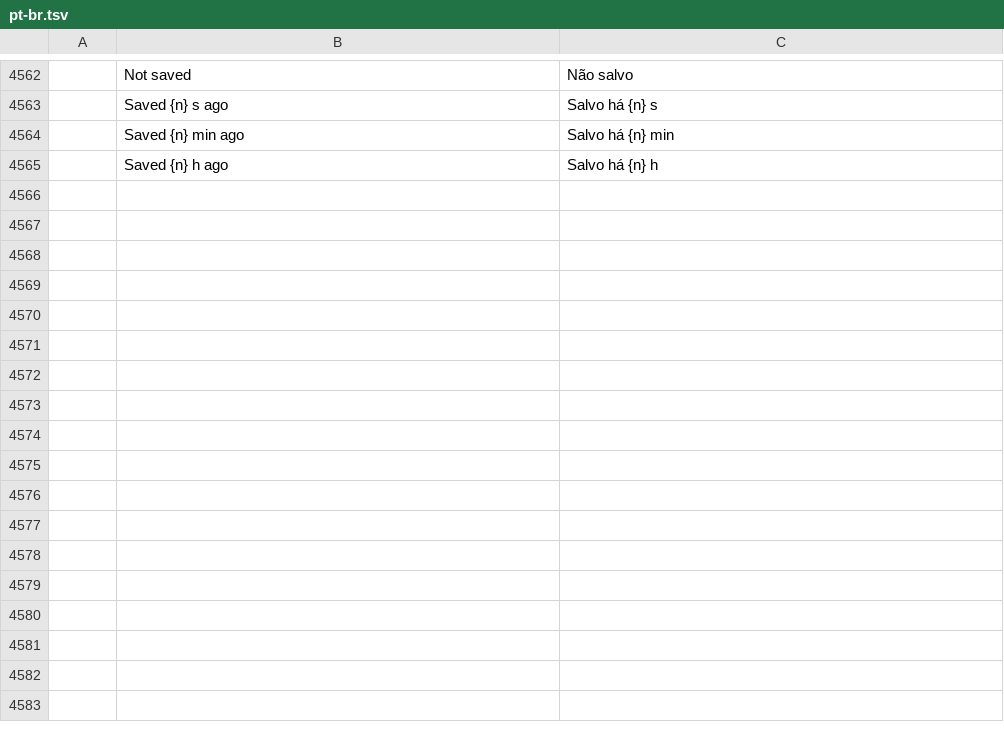
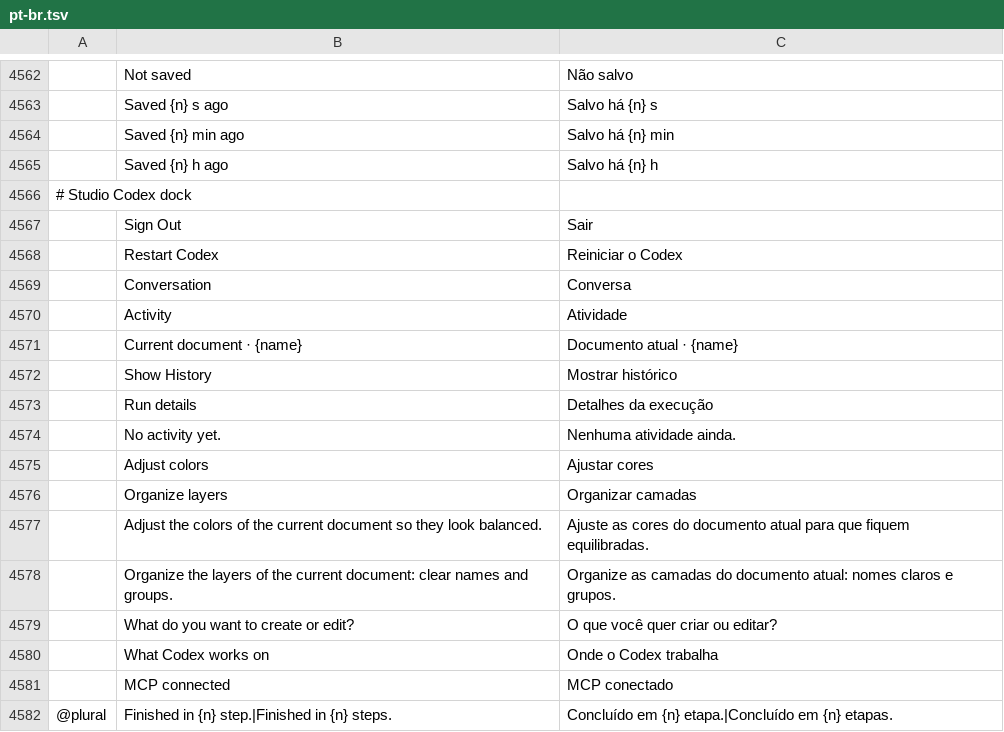
Before and after one commit to fernandinhomartins40/fuseopenphoto, a TSV file: crates/ui-egui/src/i18n/pt-br.tsv, drawn as a sheet; only a part is shown, gaps mark what is left out; the diff names each change by its address in the sheet, - before the commit and + after, or states it on an @@ line.

```diff
--- a/crates/ui-egui/src/i18n/pt-br.tsv
+++ b/crates/ui-egui/src/i18n/pt-br.tsv
+row 4566: # Studio Codex dock
+row 4567:  | Sign Out | Sair
+row 4568:  | Restart Codex | Reiniciar o Codex
+row 4569:  | Conversation | Conversa
+row 4570:  | Activity | Atividade
+row 4571:  | Current document · {name} | Documento atual · {name}
+row 4572:  | Show History | Mostrar histórico
+row 4573:  | Run details | Detalhes da execução
+row 4574:  | No activity yet. | Nenhuma atividade ainda.
+row 4575:  | Adjust colors | Ajustar cores
+row 4576:  | Organize layers | Organizar camadas
+row 4577:  | Adjust the colors of the current document so they look balanced. | Ajuste as cores do documento atual para que fiquem equilibradas.
+row 4578:  | Organize the layers of the current document: clear names and groups. | Organize as camadas do documento atual: nomes claros e grupos.
+row 4579:  | What do you want to create or edit? | O que você quer criar ou editar?
+row 4580:  | What Codex works on | Onde o Codex trabalha
+row 4581:  | MCP connected | MCP conectado
+row 4582: @plural | Finished in {n} step.|Finished in {n} steps. | Concluído em {n} etapa.|Concluído em {n} etapas.
```
Also changed, not shown: 2 other files.
